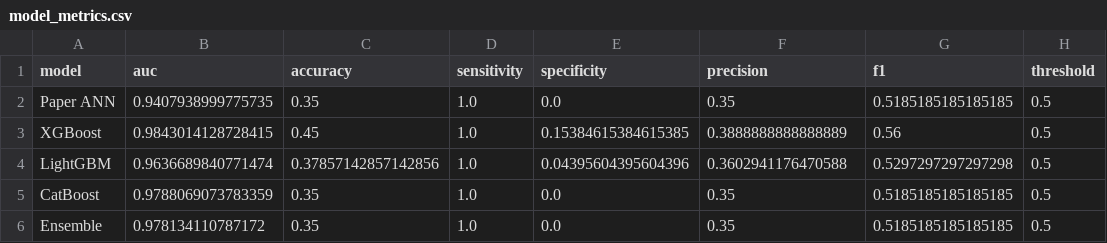
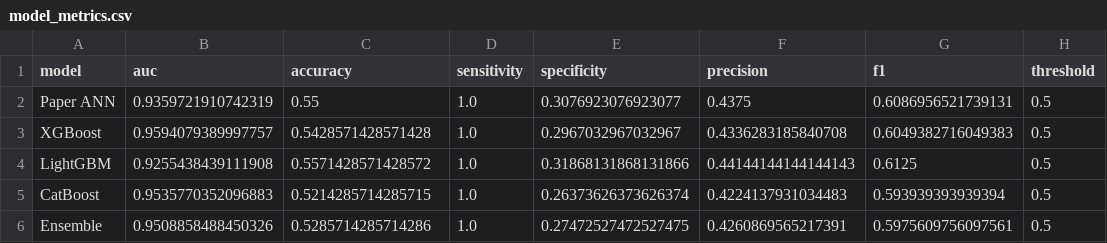
Before and after one commit to Faheem12005/proj1-hbvhcc, a CSV file: outputs/model_metrics.csv, drawn as a sheet.

```diff
--- a/outputs/model_metrics.csv
+++ b/outputs/model_metrics.csv
@@ -1,6 +1,6 @@
 model,auc,accuracy,sensitivity,specificity,precision,f1,threshold
-Paper ANN,0.9407938999775735,0.35,1.0,0.0,0.35,0.5185185185185185,0.5
-XGBoost,0.9843014128728415,0.45,1.0,0.15384615384615385,0.3888888888888889,0.56,0.5
-LightGBM,0.9636689840771474,0.37857142857142856,1.0,0.04395604395604396,0.3602941176470588,0.5297297297297298,0.5
-CatBoost,0.9788069073783359,0.35,1.0,0.0,0.35,0.5185185185185185,0.5
-Ensemble,0.978134110787172,0.35,1.0,0.0,0.35,0.5185185185185185,0.5
+Paper ANN,0.9359721910742319,0.55,1.0,0.3076923076923077,0.4375,0.6086956521739131,0.5
+XGBoost,0.9594079389997757,0.5428571428571428,1.0,0.2967032967032967,0.4336283185840708,0.6049382716049383,0.5
+LightGBM,0.9255438439111908,0.5571428571428572,1.0,0.31868131868131866,0.44144144144144143,0.6125,0.5
+CatBoost,0.9535770352096883,0.5214285714285715,1.0,0.26373626373626374,0.4224137931034483,0.593939393939394,0.5
+Ensemble,0.9508858488450326,0.5285714285714286,1.0,0.27472527472527475,0.4260869565217391,0.5975609756097561,0.5
```
Also changed, not shown: Research_Results/metrics/ensemble_threshold_metrics.csv, Research_Results/metrics/model_metrics_complete.csv, 39 other files.
